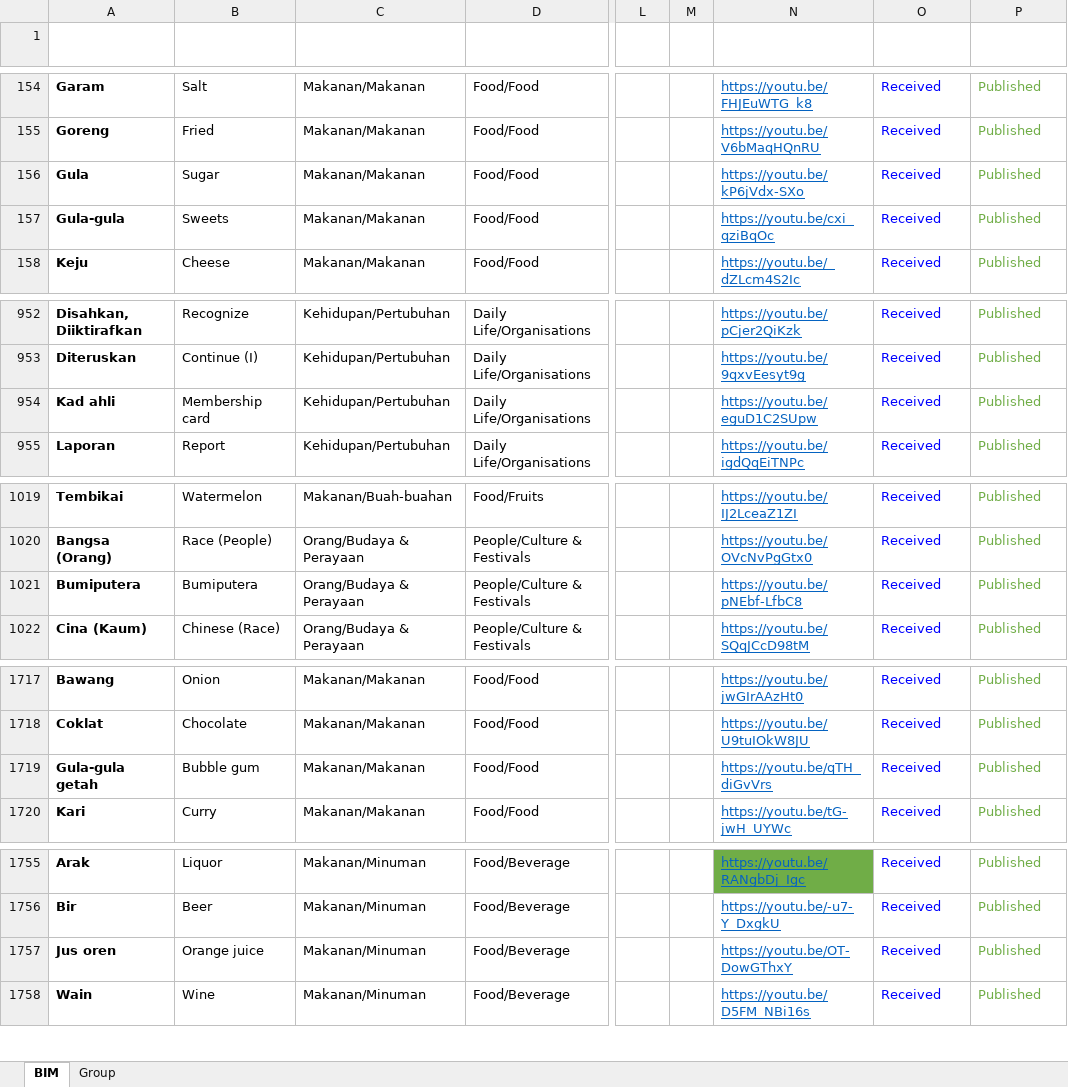
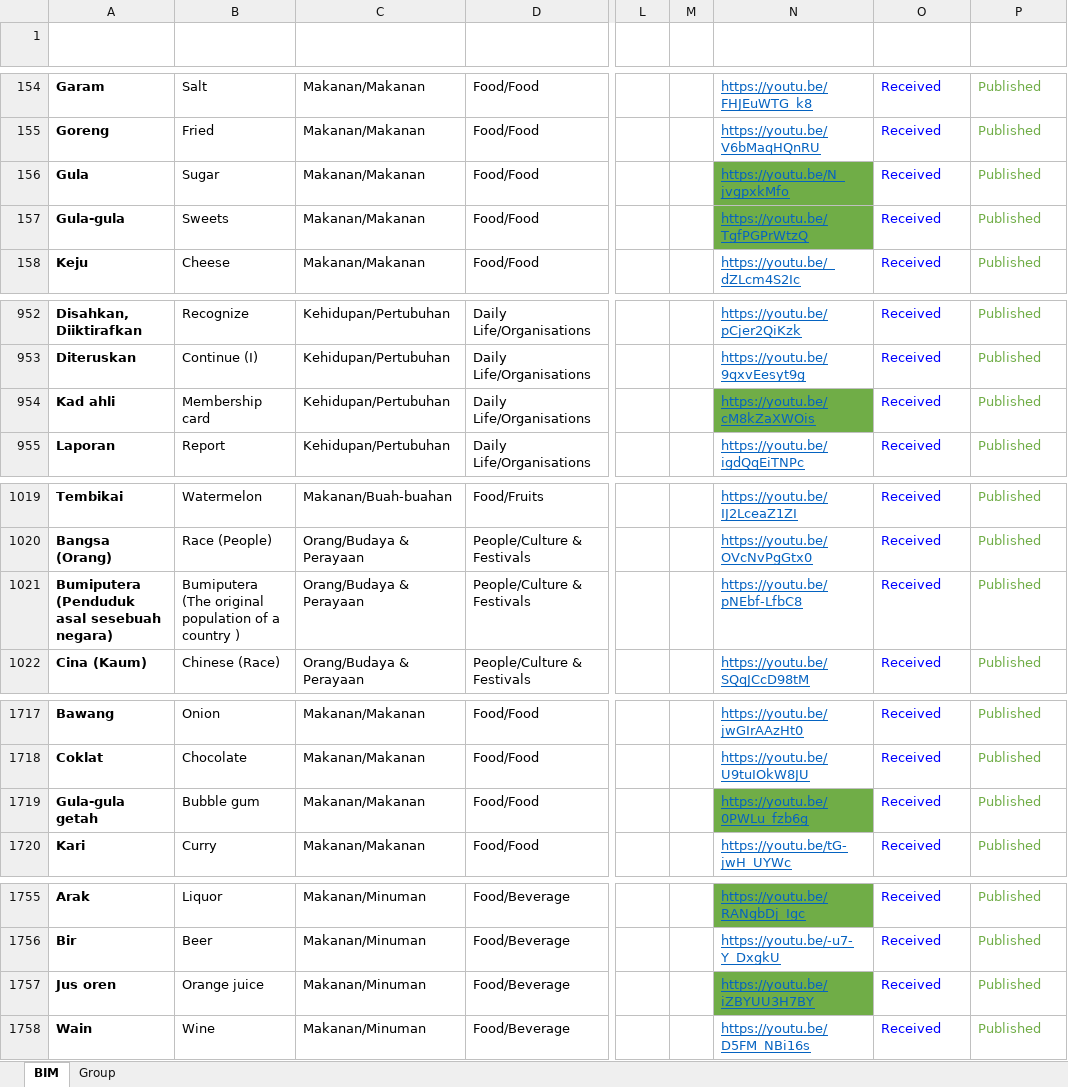
Before and after one commit to malaysiafederationofthedeaf/ggb-mfd-project, an Excel workbook: public/assets/BIM.xlsx, sheet BIM, drawn as a sheet; only a part is shown, gaps mark what is left out; values as stored, in another font and other column widths than the file's, no borders; charts and pictures and conditional formats and table styles not drawn; the diff names each change by its address in the sheet, - before the commit and + after, or states it on an @@ line.

Commit message:
update BIM Sheet bumiputera

```diff
--- a/public/assets/BIM.xlsx (sheet BIM)
+++ b/public/assets/BIM.xlsx (sheet BIM)
-N156 (Video): https://youtu.be/kP6jVdx-SXo
+N156 (Video): https://youtu.be/N_jvgpxkMfo
-N156:N157 fill: none
+N156:N157 fill: #70AD47
-N157 (Video): https://youtu.be/cxi_qziBqOc
+N157 (Video): https://youtu.be/TgfPGPrWtzQ
-N954 (Video): https://youtu.be/eguD1C2SUpw
+N954 (Video): https://youtu.be/cM8kZaXWOis
-N954 fill: none
+N954 fill: #70AD47
-A1021 (Perkataan): Bumiputera
+A1021 (Perkataan): Bumiputera (Penduduk asal sesebuah negara)
-B1021 (Word): Bumiputera
+B1021 (Word): Bumiputera (The original population of a country )
-N1719 (Video): https://youtu.be/qTH_diGvVrs
+N1719 (Video): https://youtu.be/0PWLu_fzb6g
-N1719 fill: none
+N1719 fill: #70AD47
-N1757 (Video): https://youtu.be/OT-DowGThxY
+N1757 (Video): https://youtu.be/iZBYUU3H7BY
-N1757 fill: none
+N1757 fill: #70AD47
```
Also changed, not shown: 1 other file.
